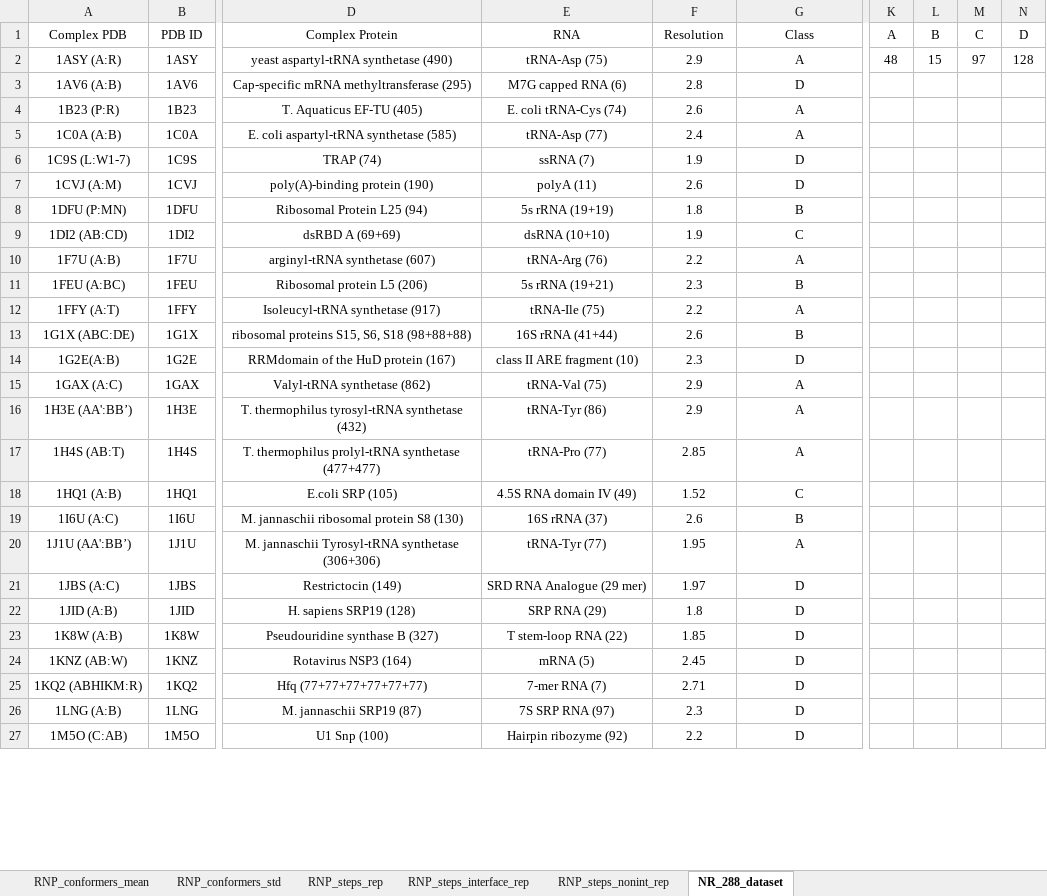
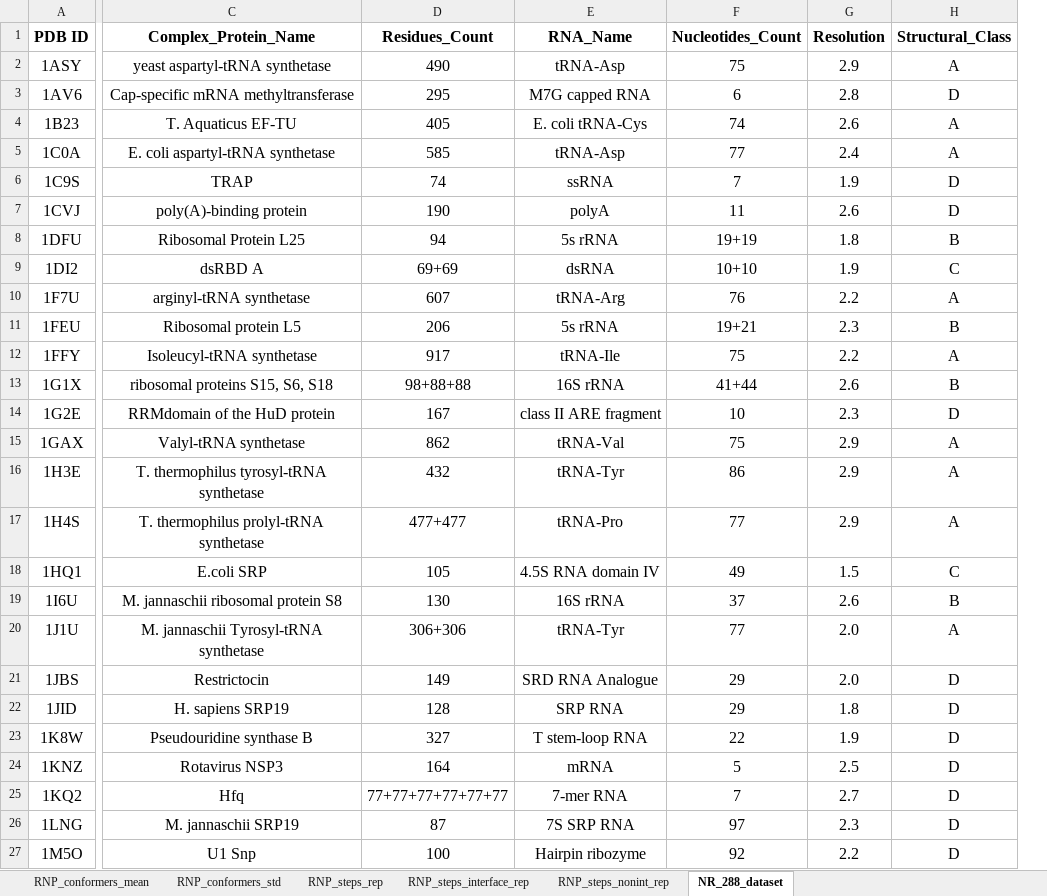
Before and after one commit to shrikantcombio/RBPs_RNA_conformers_lib, an Excel workbook: RNP_NtC_conformers.xlsx, sheet NR_288_dataset, drawn as a sheet; only a part is shown, gaps mark what is left out; values as stored, in another font and other column widths than the file's, no borders; removed rows and columns are numbered as before the commit, all else as after; the diff covers the shown part only; the diff names each change by its address in the sheet, - before the commit and + after, or states it on an @@ line.

Commit message:
Updated NtCs

```diff
--- a/RNP_NtC_conformers.xlsx (sheet NR_288_dataset)
+++ b/RNP_NtC_conformers.xlsx (sheet NR_288_dataset)
-column A (Complex PDB), rows 2-27: 1ASY (A:R) | 1AV6 (A:B) | 1B23 (P:R) | 1C0A (A:B) | 1C9S (L:W1-7) | 1CVJ (A:M) | 1DFU (P:MN) | 1DI2 (AB:CD) | 1F7U (A:B) | 1FEU (A:BC) | 1FFY (A:T) | 1G1X (ABC:DE) | 1G2E(A:B) | 1GAX (A:C) | 1H3E (AA':BB’) | 1H4S (AB:T) | 1HQ1 (A:B) | 1I6U (A:C) | 1J1U (AA':BB’) | 1JBS (A:C) | 1JID (A:B) | 1K8W (A:B) | 1KNZ (AB:W) | 1KQ2 (ABHIKM:R) | 1LNG (A:B) | 1M5O (C:AB)
-column D (Complex Protein), rows 2-27: yeast aspartyl-tRNA synthetase (490) | Cap-specific mRNA methyltransferase (295) | T. Aquaticus EF-TU (405) | E. coli aspartyl-tRNA synthetase (585) | TRAP (74) | poly(A)-binding protein (190) | Ribosomal Protein L25 (94) | dsRBD A (69+69) | arginyl-tRNA synthetase (607) | Ribosomal protein L5 (206) | Isoleucyl-tRNA synthetase (917) | ribosomal proteins S15, S6, S18 (98+88+88) | RRMdomain of the HuD protein (167) | Valyl-tRNA synthetase (862) | T. thermophilus tyrosyl-tRNA synthetase (432) | T. thermophilus prolyl-tRNA synthetase (477+477) | E.coli SRP (105) | M. jannaschii ribosomal protein S8 (130) | M. jannaschii Tyrosyl-tRNA synthetase (306+306) | Restrictocin (149) | H. sapiens SRP19 (128) | Pseudouridine synthase B (327) | Rotavirus NSP3 (164) | Hfq (77+77+77+77+77+77) | M. jannaschii SRP19 (87) | U1 Snp (100)
-column E (RNA), rows 2-27: tRNA-Asp (75) | M7G capped RNA (6) | E. coli tRNA-Cys (74) | tRNA-Asp (77) | ssRNA (7) | polyA (11) | 5s rRNA (19+19) | dsRNA (10+10) | tRNA-Arg (76) | 5s rRNA (19+21) | tRNA-Ile (75) | 16S rRNA (41+44) | class II ARE fragment (10) | tRNA-Val (75) | tRNA-Tyr (86) | tRNA-Pro (77) | 4.5S RNA domain IV (49) | 16S rRNA (37) | tRNA-Tyr (77) | SRD RNA Analogue (29 mer) | SRP RNA (29) | T stem-loop RNA (22) | mRNA (5) | 7-mer RNA (7) | 7S SRP RNA (97) | Hairpin ribozyme (92)
+column C (Complex_Protein_Name), rows 2-27: yeast aspartyl-tRNA synthetase | Cap-specific mRNA methyltransferase | T. Aquaticus EF-TU | E. coli aspartyl-tRNA synthetase | TRAP | poly(A)-binding protein | Ribosomal Protein L25 | dsRBD A | arginyl-tRNA synthetase | Ribosomal protein L5 | Isoleucyl-tRNA synthetase | ribosomal proteins S15, S6, S18 | RRMdomain of the HuD protein | Valyl-tRNA synthetase | T. thermophilus tyrosyl-tRNA synthetase | T. thermophilus prolyl-tRNA synthetase | E.coli SRP | M. jannaschii ribosomal protein S8 | M. jannaschii Tyrosyl-tRNA synthetase | Restrictocin | H. sapiens SRP19 | Pseudouridine synthase B | Rotavirus NSP3 | Hfq | M. jannaschii SRP19 | U1 Snp
+column D (Residues_Count), rows 2-27: 490 | 295 | 405 | 585 | 74 | 190 | 94 | 69+69 | 607 | 206 | 917 | 98+88+88 | 167 | 862 | 432 | 477+477 | 105 | 130 | 306+306 | 149 | 128 | 327 | 164 | 77+77+77+77+77+77 | 87 | 100
+column E (RNA_Name), rows 2-27: tRNA-Asp | M7G capped RNA | E. coli tRNA-Cys | tRNA-Asp | ssRNA | polyA | 5s rRNA | dsRNA | tRNA-Arg | 5s rRNA | tRNA-Ile | 16S rRNA | class II ARE fragment | tRNA-Val | tRNA-Tyr | tRNA-Pro | 4.5S RNA domain IV | 16S rRNA | tRNA-Tyr | SRD RNA Analogue | SRP RNA | T stem-loop RNA | mRNA | 7-mer RNA | 7S SRP RNA | Hairpin ribozyme
+column F (Nucleotides_Count), rows 2-27: 75 | 6 | 74 | 77 | 7 | 11 | 19+19 | 10+10 | 76 | 19+21 | 75 | 41+44 | 10 | 75 | 86 | 77 | 49 | 37 | 77 | 29 | 29 | 22 | 5 | 7 | 97 | 92
-column K (A), row 2: 48
-column L (B), row 2: 15
-column M (C), row 2: 97
-column N (D), row 2: 128
@@ A1:A27 text size: larger @@
-A1 bold: off
+A1 bold: on
@@ G1:H27 text size: larger @@
-G1:H1 bold: off
+G1:H1 bold: on
-H1: Class
+H1: Structural_Class
-G17 (Resolution): 2.85
+G17 (Resolution): 2.9
-G18 (Resolution): 1.52
+G18 (Resolution): 1.5
-G20 (Resolution): 1.95
+G20 (Resolution): 2.0
-G21 (Resolution): 1.97
+G21 (Resolution): 2.0
-G23 (Resolution): 1.85
+G23 (Resolution): 1.9
-G24 (Resolution): 2.45
+G24 (Resolution): 2.5
-G25 (Resolution): 2.71
+G25 (Resolution): 2.7
```
Also changed, not shown: 137 edited cells and cell formats elsewhere in this sheet, sheet RNP_steps_rep, sheet RNP_conformers_std, sheet RNP_steps_nonint_rep, sheet RNP_conformers_mean, sheet RNP_steps_interface_rep, charts or pictures.
